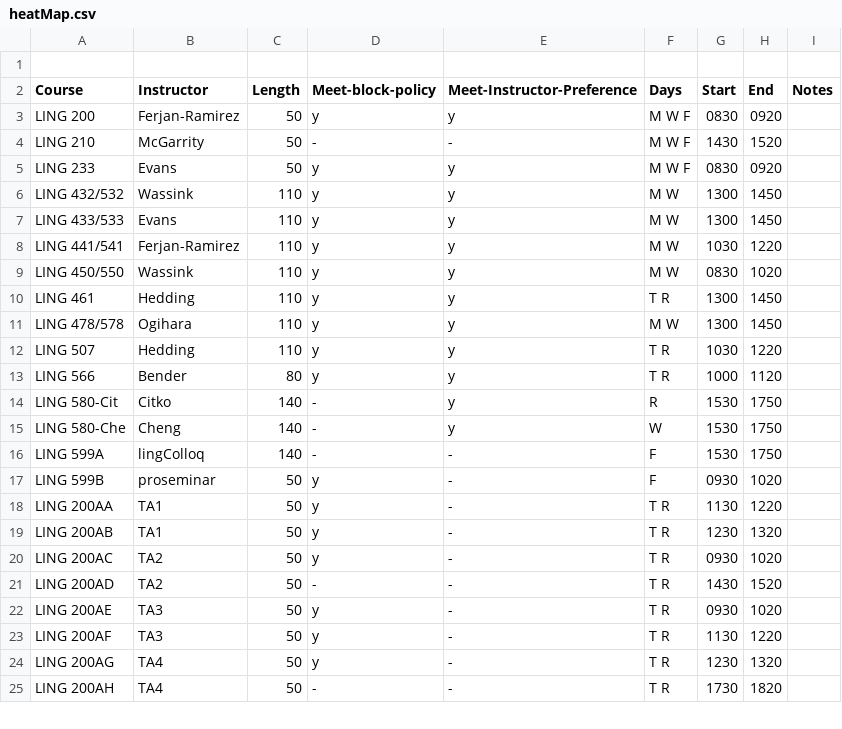
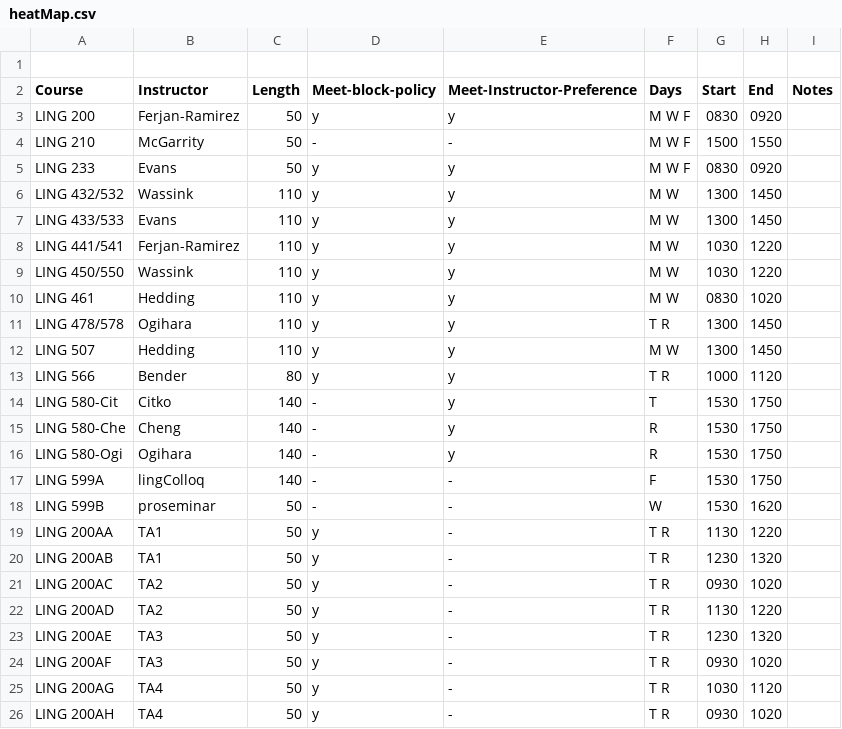
Before and after one commit to YianWang0114/Course-Scheduling-System, a CSV file: inputs/2024-2025/fall2024/output/heatMap.csv (was testing/1-fall-2024/heatMap.csv), drawn as a sheet; only a part is shown; the diff covers the shown part only.

```diff
--- a/testing/1-fall-2024/heatMap.csv
+++ b/inputs/2024-2025/fall2024/output/heatMap.csv
@@ -3,3 +3,3 @@ Course,Instructor,Length,Meet-block-policy,Meet-Instructor-Preference,Days,Start
 LING 200,Ferjan-Ramirez,50,y,y,M W F,0830,0920,,
-LING 210,McGarrity,50,-,-,M W F,1430,1520,,
+LING 210,McGarrity,50,-,-,M W F,1500,1550,,
 LING 233,Evans,50,y,y,M W F,0830,0920,,
@@ -8,11 +8,12 @@ LING 433/533,Evans,110,y,y,M W,1300,1450,,
 LING 441/541,Ferjan-Ramirez,110,y,y,M W,1030,1220,,
-LING 450/550,Wassink,110,y,y,M W,0830,1020,,
-LING 461,Hedding,110,y,y,T R,1300,1450,,
-LING 478/578,Ogihara,110,y,y,M W,1300,1450,,
-LING 507,Hedding,110,y,y,T R,1030,1220,,
+LING 450/550,Wassink,110,y,y,M W,1030,1220,,
+LING 461,Hedding,110,y,y,M W,0830,1020,,
+LING 478/578,Ogihara,110,y,y,T R,1300,1450,,
+LING 507,Hedding,110,y,y,M W,1300,1450,,
 LING 566,Bender,80,y,y,T R,1000,1120,,
-LING 580-Cit,Citko,140,-,y,R,1530,1750,,
-LING 580-Che,Cheng,140,-,y,W,1530,1750,,
+LING 580-Cit,Citko,140,-,y,T,1530,1750,,
+LING 580-Che,Cheng,140,-,y,R,1530,1750,,
+LING 580-Ogi,Ogihara,140,-,y,R,1530,1750,,
 LING 599A,lingColloq,140,-,-,F,1530,1750,,
-LING 599B,proseminar,50,y,-,F,0930,1020,,
+LING 599B,proseminar,50,-,-,W,1530,1620,,
 LING 200AA,TA1,50,y,-,T R,1130,1220,,
@@ -20,6 +21,6 @@ LING 200AB,TA1,50,y,-,T R,1230,1320,,
 LING 200AC,TA2,50,y,-,T R,0930,1020,,
-LING 200AD,TA2,50,-,-,T R,1430,1520,,
-LING 200AE,TA3,50,y,-,T R,0930,1020,,
-LING 200AF,TA3,50,y,-,T R,1130,1220,,
-LING 200AG,TA4,50,y,-,T R,1230,1320,,
-LING 200AH,TA4,50,-,-,T R,1730,1820,,
+LING 200AD,TA2,50,y,-,T R,1130,1220,,
+LING 200AE,TA3,50,y,-,T R,1230,1320,,
+LING 200AF,TA3,50,y,-,T R,0930,1020,,
+LING 200AG,TA4,50,y,-,T R,1030,1120,,
+LING 200AH,TA4,50,y,-,T R,0930,1020,,
```
Also changed, not shown: 1 removed row and 14 edited cells elsewhere in this file, 4 other files.
